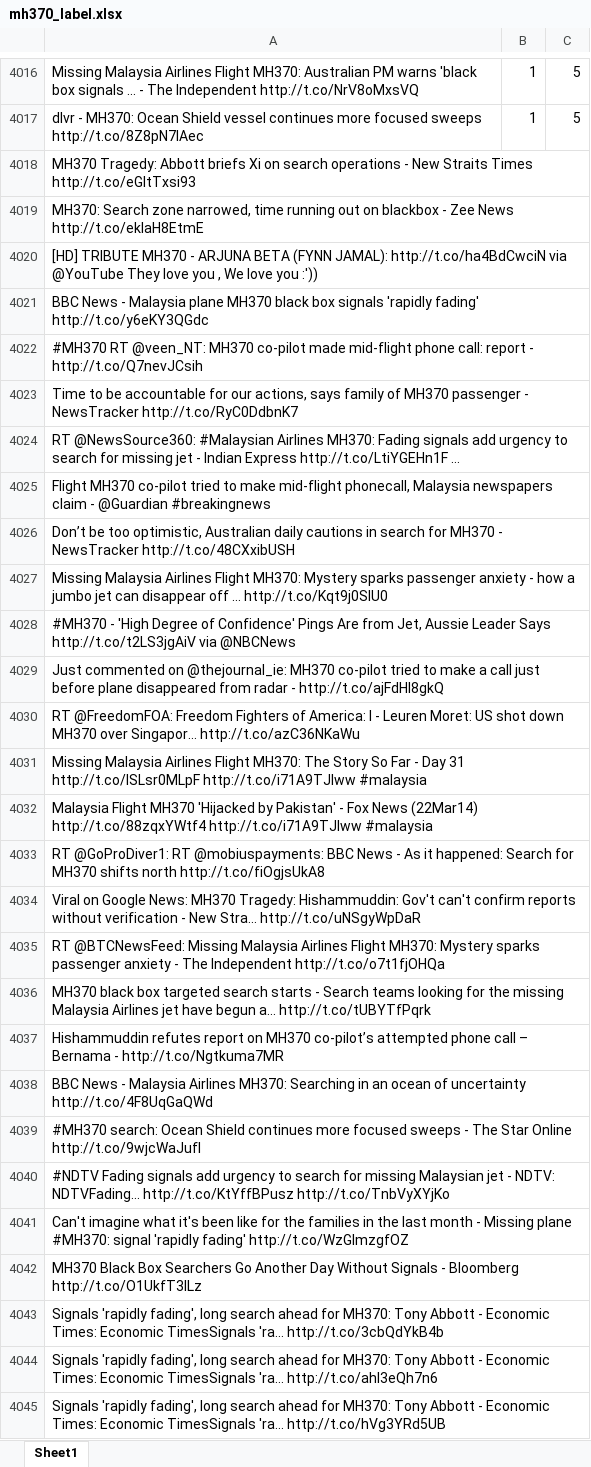
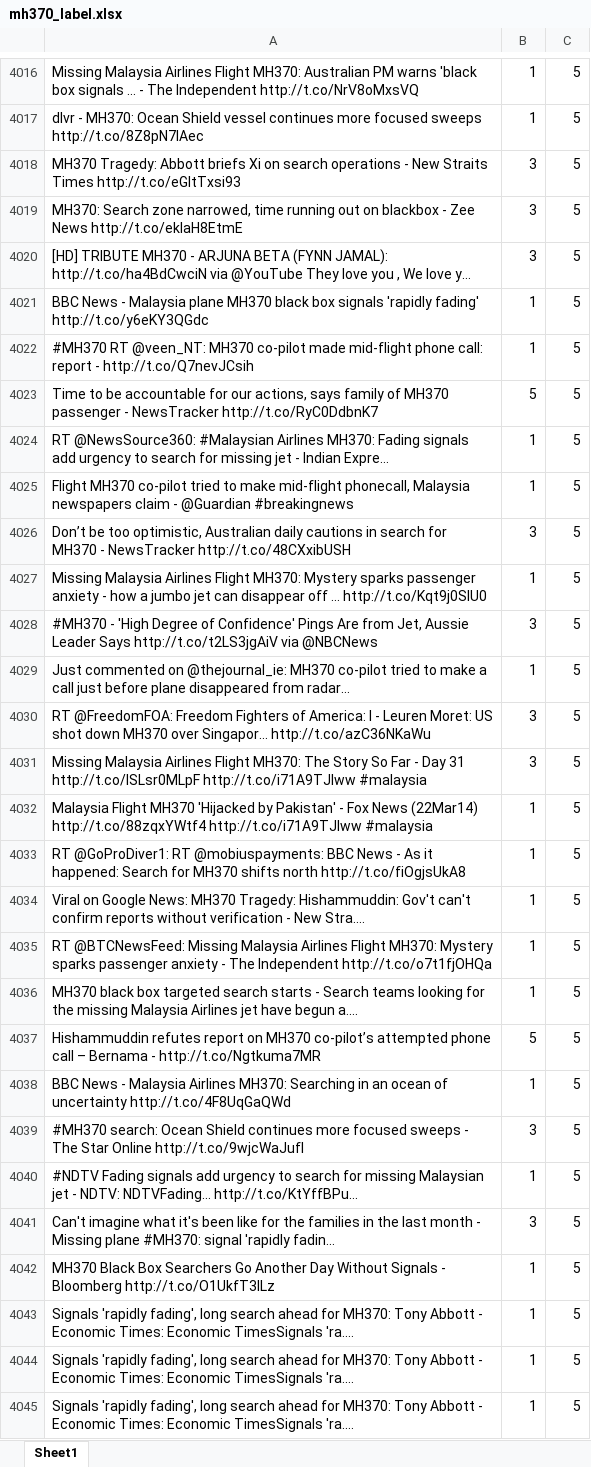
Before and after one commit to DaveGeneral/SMM-, an Excel workbook: mh370_label.xlsx, sheet Sheet1, drawn as a sheet; only a part is shown, gaps mark what is left out; long unchanged cells end in …; values as stored, in another font and other column widths than the file's, no borders; the diff covers the shown part only; the diff names each change by its address in the sheet, - before the commit and + after, or states it on an @@ line.

Commit message:
4700+
2015 09 30

```diff
--- a/mh370_label.xlsx (sheet Sheet1)
+++ b/mh370_label.xlsx (sheet Sheet1)
-B4018:B4020: (empty)
+B4018:B4020: 3
-C4018:C4045: (empty)
+C4018:C4045: 5
-B4021:B4022: (empty)
+B4021:B4022: 1
-B4023: (empty)
+B4023: 5
-B4024:B4025: (empty)
+B4024:B4025: 1
-B4026: (empty)
+B4026: 3
-B4027: (empty)
+B4027: 1
-B4028: (empty)
+B4028: 3
-B4029: (empty)
+B4029: 1
-B4030:B4031: (empty)
+B4030:B4031: 3
-B4032:B4036: (empty)
+B4032:B4036: 1
-B4037: (empty)
+B4037: 5
-B4038: (empty)
+B4038: 1
-B4039: (empty)
+B4039: 3
-B4040: (empty)
+B4040: 1
-B4041: (empty)
+B4041: 3
-B4042:B4045: (empty)
+B4042:B4045: 1
```
Also changed, not shown: 1422 edited cells and cell formats elsewhere in this sheet.
